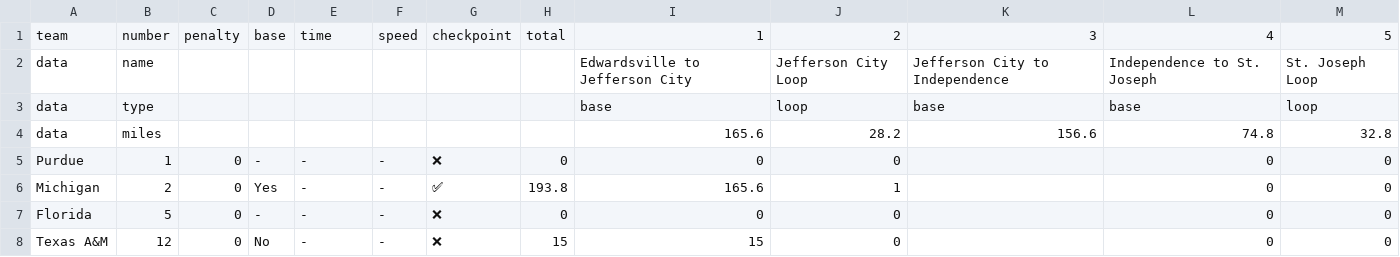
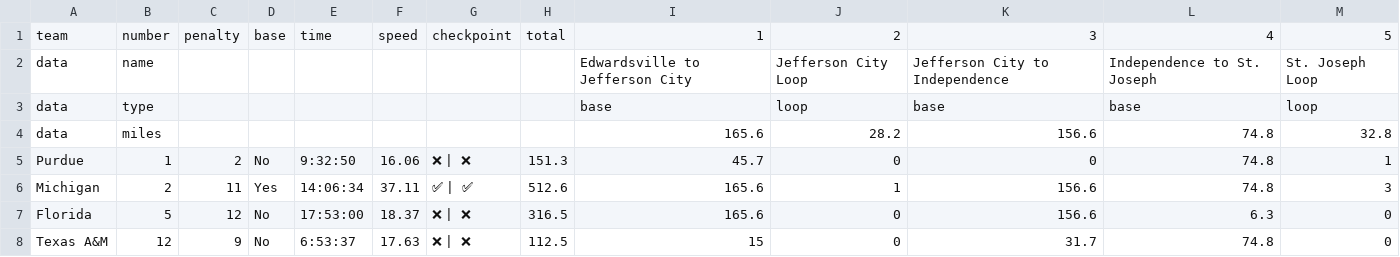
Before and after one commit to jtmullen/asc-fsgp-2024-results, a CSV file: _data/asc/stage2/sov.csv, drawn as a sheet; only a part is shown; the diff covers the shown part only.

```diff
--- a/_data/asc/stage2/sov.csv
+++ b/_data/asc/stage2/sov.csv
@@ -4,5 +4,5 @@ data,type,,,,,,,base,loop,base,base,loop
 data,miles,,,,,,,165.6,28.2,156.6,74.8,32.8
-Purdue,1,0,-,-,-,❌,0,0,0,,0,0
-Michigan,2,0,Yes,-,-,✅,193.8,165.6,1,,0,0
-Florida,5,0,-,-,-,❌,0,0,0,,0,0
-Texas A&M,12,0,No,-,-,❌,15,15,0,,0,0
+Purdue,1,2,No,9:32:50,16.06,❌ | ❌,151.3,45.7,0,0,74.8,1
+Michigan,2,11,Yes,14:06:34,37.11,✅ | ✅,512.6,165.6,1,156.6,74.8,3
+Florida,5,12,No,17:53:00,18.37,❌ | ❌,316.5,165.6,0,156.6,6.3,0
+Texas A&M,12,9,No,6:53:37,17.63,❌ | ❌,112.5,15,0,31.7,74.8,0
```
Also changed, not shown: 27 edited cells elsewhere in this file, _data/asc/overall/mov-score.csv, _data/asc/overall/mov.csv, 3 other files.
